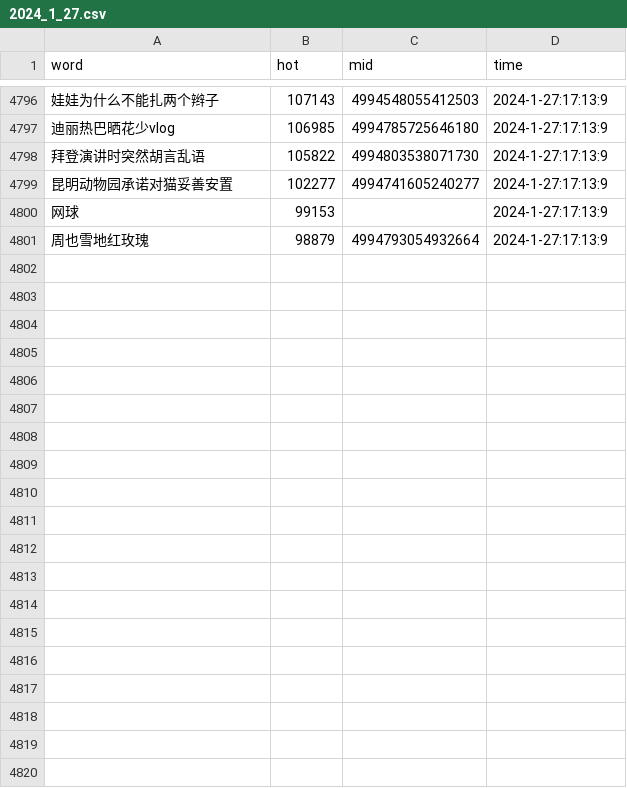
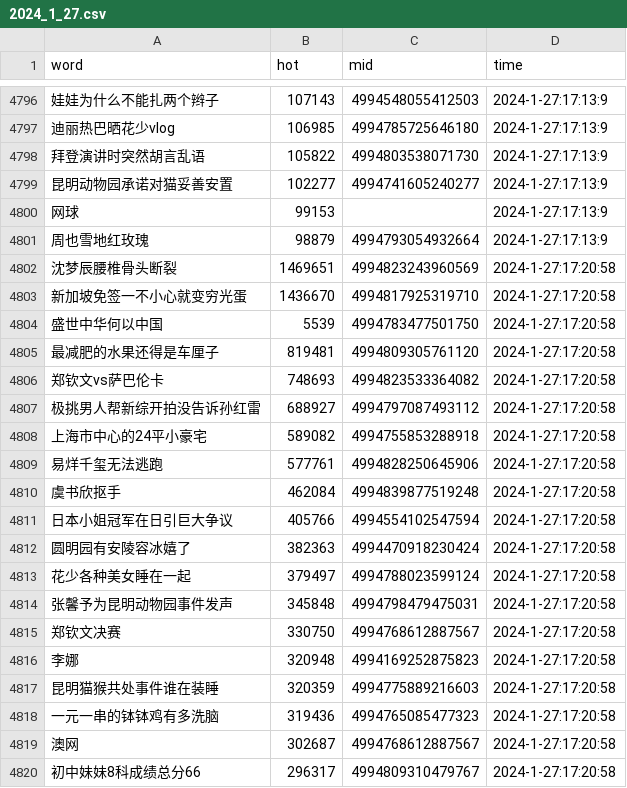
Before and after one commit to Euclid-Jie/weibo_hotlist, a CSV file: hotlist/2024_1_27.csv, drawn as a sheet; only a part is shown, gaps mark what is left out; the diff covers the shown part only; the diff names each change by its address in the sheet, - before the commit and + after, or states it on an @@ line.

Commit message:
craw_5minly_2024-01-27 09:20

```diff
--- a/hotlist/2024_1_27.csv
+++ b/hotlist/2024_1_27.csv
+row 4802: 沈梦辰腰椎骨头断裂 | 1469651 | 4994823243960569 | 2024-1-27:17:20:58
+row 4803: 新加坡免签一不小心就变穷光蛋 | 1436670 | 4994817925319710 | 2024-1-27:17:20:58
+row 4804: 盛世中华何以中国 | 5539 | 4994783477501750 | 2024-1-27:17:20:58
+row 4805: 最减肥的水果还得是车厘子 | 819481 | 4994809305761120 | 2024-1-27:17:20:58
+row 4806: 郑钦文vs萨巴伦卡 | 748693 | 4994823533364082 | 2024-1-27:17:20:58
+row 4807: 极挑男人帮新综开拍没告诉孙红雷 | 688927 | 4994797087493112 | 2024-1-27:17:20:58
+row 4808: 上海市中心的24平小豪宅 | 589082 | 4994755853288918 | 2024-1-27:17:20:58
+row 4809: 易烊千玺无法逃跑 | 577761 | 4994828250645906 | 2024-1-27:17:20:58
+row 4810: 虞书欣抠手 | 462084 | 4994839877519248 | 2024-1-27:17:20:58
+row 4811: 日本小姐冠军在日引巨大争议 | 405766 | 4994554102547594 | 2024-1-27:17:20:58
+row 4812: 圆明园有安陵容冰嬉了 | 382363 | 4994470918230424 | 2024-1-27:17:20:58
+row 4813: 花少各种美女睡在一起 | 379497 | 4994788023599124 | 2024-1-27:17:20:58
+row 4814: 张馨予为昆明动物园事件发声 | 345848 | 4994798479475031 | 2024-1-27:17:20:58
+row 4815: 郑钦文决赛 | 330750 | 4994768612887567 | 2024-1-27:17:20:58
+row 4816: 李娜 | 320948 | 4994169252875823 | 2024-1-27:17:20:58
+row 4817: 昆明猫猴共处事件谁在装睡 | 320359 | 4994775889216603 | 2024-1-27:17:20:58
+row 4818: 一元一串的钵钵鸡有多洗脑 | 319436 | 4994765085477323 | 2024-1-27:17:20:58
+row 4819: 澳网 | 302687 | 4994768612887567 | 2024-1-27:17:20:58
+row 4820: 初中妹妹8科成绩总分66 | 296317 | 4994809310479767 | 2024-1-27:17:20:58
```
Also changed, not shown: 31 added rows elsewhere in this file.
